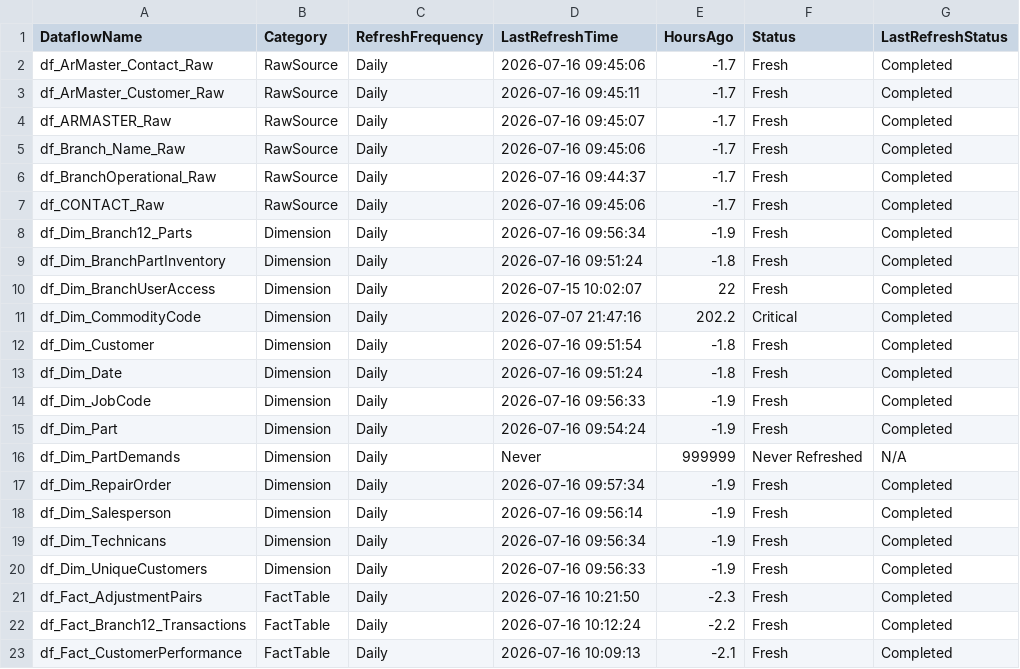
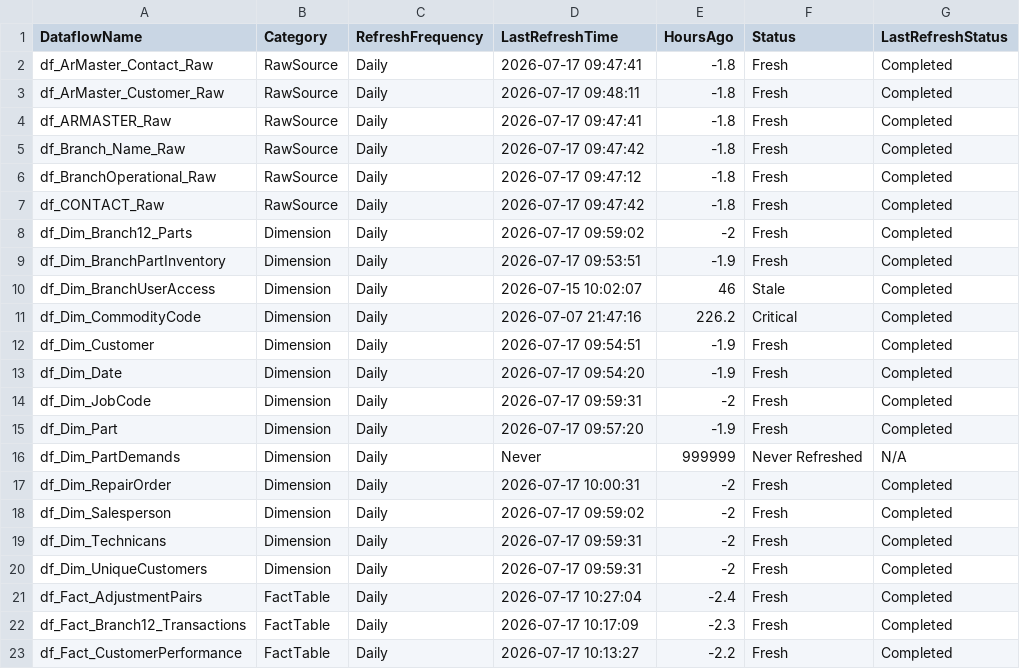
Before and after one commit to SlyFox18/claude-data-projects, a CSV file: projects/fabric-monitoring/documentation/Dataflow-Freshness-Report.csv, drawn as a sheet; only a part is shown; the diff covers the shown part only.

Commit message:
Auto-update: post-pipeline monitoring 2026-07-17
Scheduled task: Run-PostPipeline-Monitoring
- Refresh history logged
- Data freshness checked
- CU usage updated
- Dashboard regenerated

```diff
--- a/projects/fabric-monitoring/documentation/Dataflow-Freshness-Report.csv
+++ b/projects/fabric-monitoring/documentation/Dataflow-Freshness-Report.csv
@@ -1,23 +1,23 @@
 "DataflowName","Category","RefreshFrequency","LastRefreshTime","HoursAgo","Status","LastRefreshStatus"
-"df_ArMaster_Contact_Raw","RawSource","Daily","2026-07-16 09:45:06","-1.7","Fresh","Completed"
-"df_ArMaster_Customer_Raw","RawSource","Daily","2026-07-16 09:45:11","-1.7","Fresh","Completed"
-"df_ARMASTER_Raw","RawSource","Daily","2026-07-16 09:45:07","-1.7","Fresh","Completed"
-"df_Branch_Name_Raw","RawSource","Daily","2026-07-16 09:45:06","-1.7","Fresh","Completed"
-"df_BranchOperational_Raw","RawSource","Daily","2026-07-16 09:44:37","-1.7","Fresh","Completed"
-"df_CONTACT_Raw","RawSource","Daily","2026-07-16 09:45:06","-1.7","Fresh","Completed"
-"df_Dim_Branch12_Parts","Dimension","Daily","2026-07-16 09:56:34","-1.9","Fresh","Completed"
-"df_Dim_BranchPartInventory","Dimension","Daily","2026-07-16 09:51:24","-1.8","Fresh","Completed"
-"df_Dim_BranchUserAccess","Dimension","Daily","2026-07-15 10:02:07","22","Fresh","Completed"
-"df_Dim_CommodityCode","Dimension","Daily","2026-07-07 21:47:16","202.2","Critical","Completed"
-"df_Dim_Customer","Dimension","Daily","2026-07-16 09:51:54","-1.8","Fresh","Completed"
-"df_Dim_Date","Dimension","Daily","2026-07-16 09:51:24","-1.8","Fresh","Completed"
-"df_Dim_JobCode","Dimension","Daily","2026-07-16 09:56:33","-1.9","Fresh","Completed"
-"df_Dim_Part","Dimension","Daily","2026-07-16 09:54:24","-1.9","Fresh","Completed"
+"df_ArMaster_Contact_Raw","RawSource","Daily","2026-07-17 09:47:41","-1.8","Fresh","Completed"
+"df_ArMaster_Customer_Raw","RawSource","Daily","2026-07-17 09:48:11","-1.8","Fresh","Completed"
+"df_ARMASTER_Raw","RawSource","Daily","2026-07-17 09:47:41","-1.8","Fresh","Completed"
+"df_Branch_Name_Raw","RawSource","Daily","2026-07-17 09:47:42","-1.8","Fresh","Completed"
+"df_BranchOperational_Raw","RawSource","Daily","2026-07-17 09:47:12","-1.8","Fresh","Completed"
+"df_CONTACT_Raw","RawSource","Daily","2026-07-17 09:47:42","-1.8","Fresh","Completed"
+"df_Dim_Branch12_Parts","Dimension","Daily","2026-07-17 09:59:02","-2","Fresh","Completed"
+"df_Dim_BranchPartInventory","Dimension","Daily","2026-07-17 09:53:51","-1.9","Fresh","Completed"
+"df_Dim_BranchUserAccess","Dimension","Daily","2026-07-15 10:02:07","46","Stale","Completed"
+"df_Dim_CommodityCode","Dimension","Daily","2026-07-07 21:47:16","226.2","Critical","Completed"
+"df_Dim_Customer","Dimension","Daily","2026-07-17 09:54:51","-1.9","Fresh","Completed"
+"df_Dim_Date","Dimension","Daily","2026-07-17 09:54:20","-1.9","Fresh","Completed"
+"df_Dim_JobCode","Dimension","Daily","2026-07-17 09:59:31","-2","Fresh","Completed"
+"df_Dim_Part","Dimension","Daily","2026-07-17 09:57:20","-1.9","Fresh","Completed"
 "df_Dim_PartDemands","Dimension","Daily","Never","999999","Never Refreshed","N/A"
-"df_Dim_RepairOrder","Dimension","Daily","2026-07-16 09:57:34","-1.9","Fresh","Completed"
-"df_Dim_Salesperson","Dimension","Daily","2026-07-16 09:56:14","-1.9","Fresh","Completed"
-"df_Dim_Technicans","Dimension","Daily","2026-07-16 09:56:34","-1.9","Fresh","Completed"
-"df_Dim_UniqueCustomers","Dimension","Daily","2026-07-16 09:56:33","-1.9","Fresh","Completed"
-"df_Fact_AdjustmentPairs","FactTable","Daily","2026-07-16 10:21:50","-2.3","Fresh","Completed"
-"df_Fact_Branch12_Transactions","FactTable","Daily","2026-07-16 10:12:24","-2.2","Fresh","Completed"
-"df_Fact_CustomerPerformance","FactTable","Daily","2026-07-16 10:09:13","-2.1","Fresh","Completed"
+"df_Dim_RepairOrder","Dimension","Daily","2026-07-17 10:00:31","-2","Fresh","Completed"
+"df_Dim_Salesperson","Dimension","Daily","2026-07-17 09:59:02","-2","Fresh","Completed"
+"df_Dim_Technicans","Dimension","Daily","2026-07-17 09:59:31","-2","Fresh","Completed"
+"df_Dim_UniqueCustomers","Dimension","Daily","2026-07-17 09:59:31","-2","Fresh","Completed"
+"df_Fact_AdjustmentPairs","FactTable","Daily","2026-07-17 10:27:04","-2.4","Fresh","Completed"
+"df_Fact_Branch12_Transactions","FactTable","Daily","2026-07-17 10:17:09","-2.3","Fresh","Completed"
+"df_Fact_CustomerPerformance","FactTable","Daily","2026-07-17 10:13:27","-2.2","Fresh","Completed"
```
Also changed, not shown: 91 edited cells elsewhere in this file, 7 other files.
